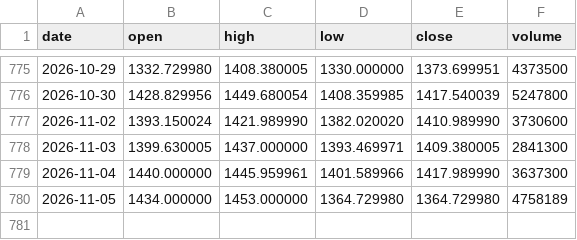
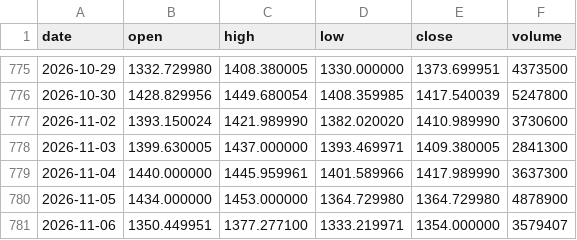
Before and after one commit to lenaxia/ai-trading, a CSV file: forward/data/LLY.csv, drawn as a sheet; only a part is shown, gaps mark what is left out.

```diff
--- a/forward/data/LLY.csv
+++ b/forward/data/LLY.csv
@@ -779,2 +779,3 @@ date,open,high,low,close,volume
 2026-11-04,1440.000000,1445.959961,1401.589966,1417.989990,3637300
-2026-11-05,1434.000000,1453.000000,1364.729980,1364.729980,4758189
+2026-11-05,1434.000000,1453.000000,1364.729980,1364.729980,4878900
+2026-11-06,1350.449951,1377.277100,1333.219971,1354.000000,3579407
```
Also changed, not shown: forward/data/AAPL.csv, forward/data/AMD.csv, 16 other files.
